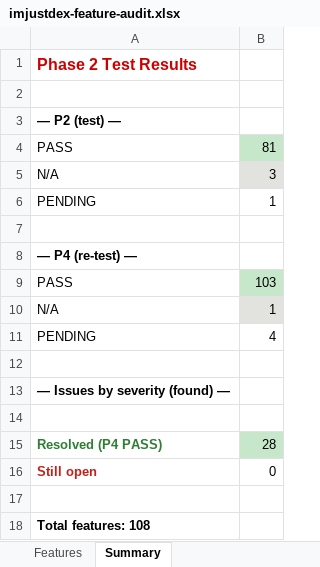
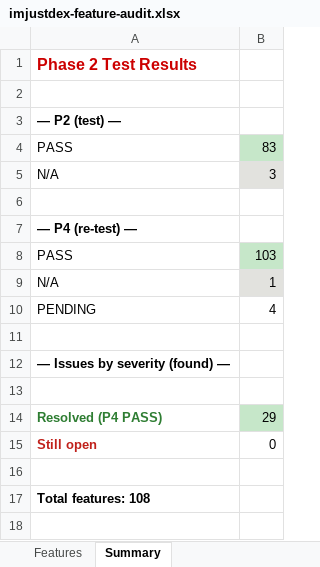
Before and after one commit to tdexterjakes-ops/imjustdex.com, an Excel workbook: audit/imjustdex-feature-audit.xlsx, sheet Summary, drawn as a sheet; values as stored, in another font and other column widths than the file's, no borders; removed rows and columns are numbered as before the commit, all else as after; the diff names each change by its address in the sheet, - before the commit and + after, or states it on an @@ line.

```diff
--- a/audit/imjustdex-feature-audit.xlsx (sheet Summary)
+++ b/audit/imjustdex-feature-audit.xlsx (sheet Summary)
-B4: 81
+B4: 83
-row 6: PENDING | 1
-B14: 28
+B14: 29
```
Also changed, not shown: sheet Features, 1 other file.
